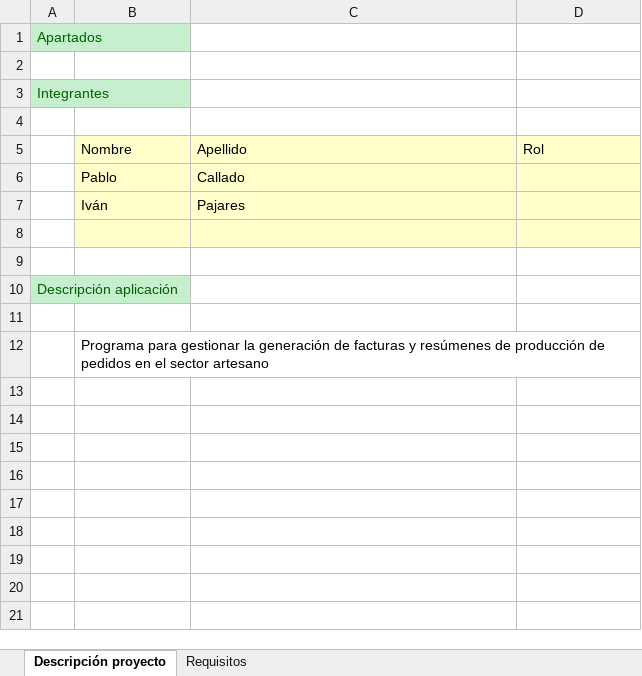
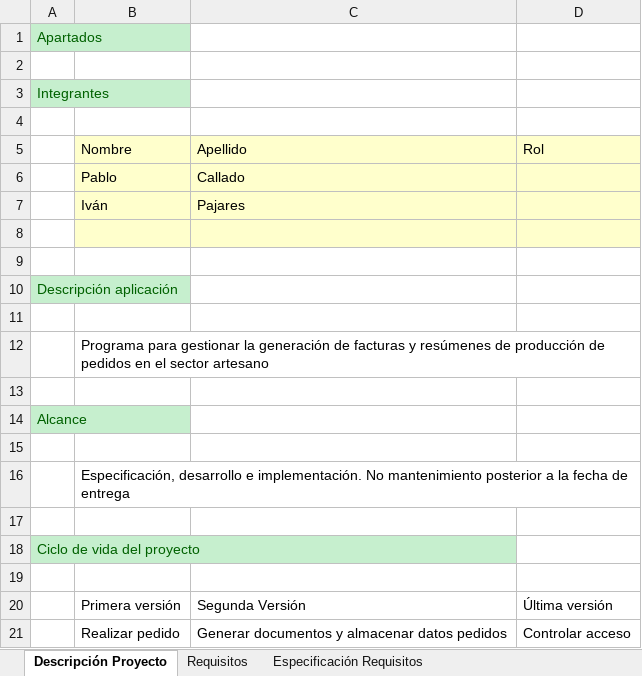
Before and after one commit to pajares105709/gpi2, an Excel workbook: GPI2.xlsx, sheet Descripción Proyecto, drawn as a sheet; values as stored, in another font and other column widths than the file's, no borders; the diff names each change by its address in the sheet, - before the commit and + after, or states it on an @@ line.

```diff
--- a/GPI2.xlsx (sheet Descripción Proyecto)
+++ b/GPI2.xlsx (sheet Descripción Proyecto)
-sheet tab: Descripción proyecto
+sheet tab: Descripción Proyecto
+sheet tab: Especificación Requisitos
+B12:D12 merged
+row 13: (empty)
+row 14: Alcance
+row 15: (empty)
+row 16:  | Especificación, desarrollo e implementación. No mantenimiento posterior a la fecha de entrega
+row 17: (empty)
+row 18: Ciclo de vida del proyecto
+row 19: (empty)
+row 20:  | Primera versión | Segunda Versión | Última versión
+row 21:  | Realizar pedido | Generar documentos y almacenar datos pedidos | Controlar acceso
```
Also changed, not shown: sheet Requisitos.
